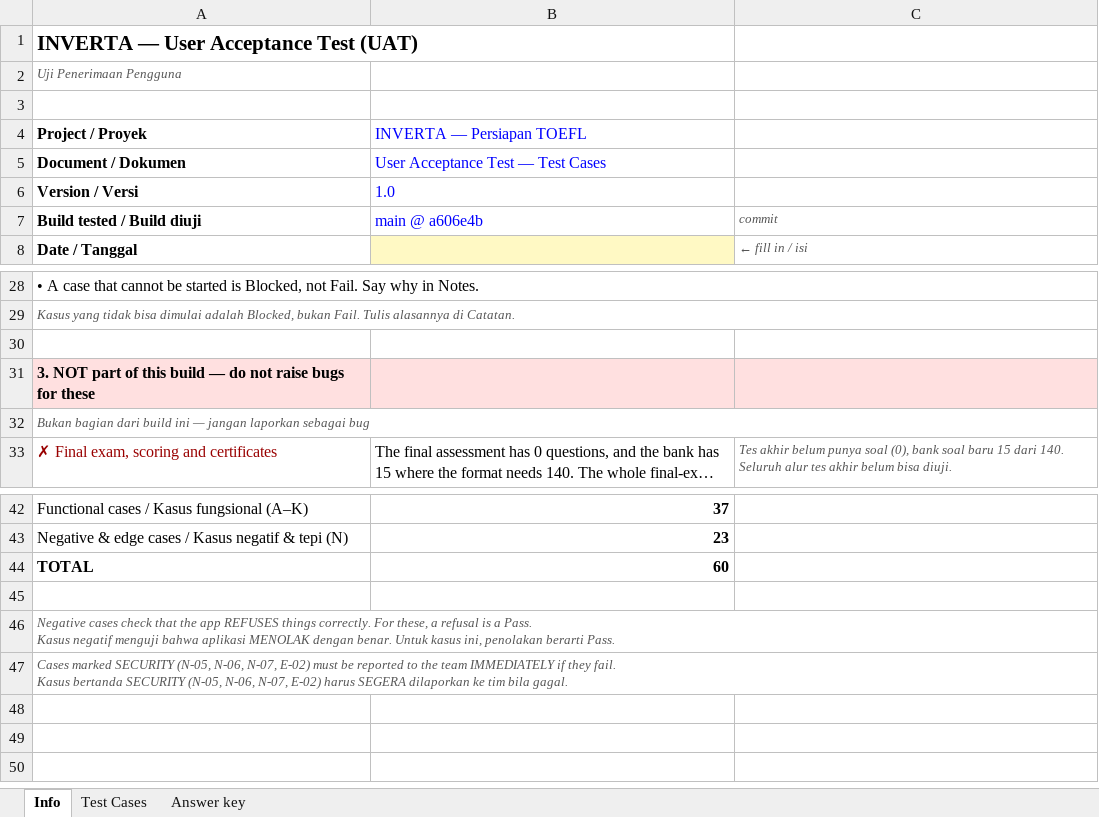
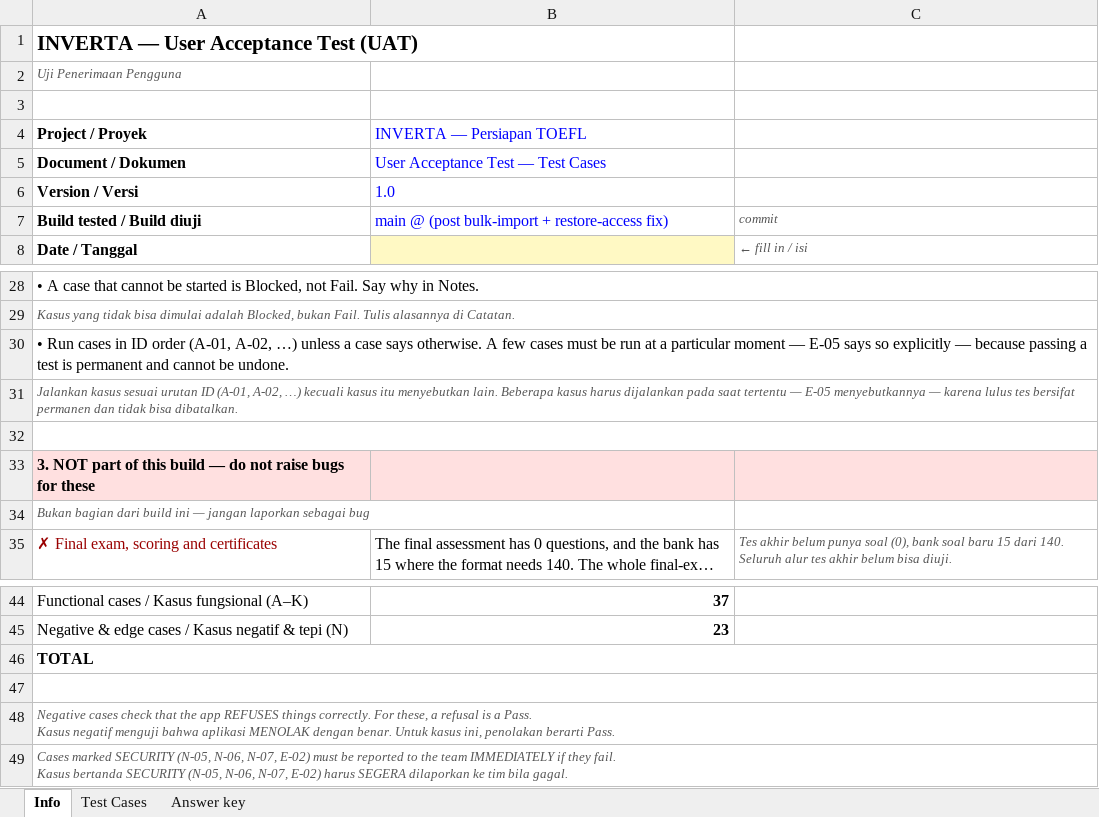
Before and after one commit to yanitraabdi/lms-webapp, an Excel workbook: docs/INVERTA_UAT_Test_Cases_v1.0.xlsx, sheet Info, drawn as a sheet; only a part is shown, gaps mark what is left out; long unchanged cells end in …; values as stored, in another font and other column widths than the file's, no borders; removed rows and columns are numbered as before the commit, all else as after; the diff names each change by its address in the sheet, - before the commit and + after, or states it on an @@ line.

```diff
--- a/docs/INVERTA_UAT_Test_Cases_v1.0.xlsx (sheet Info)
+++ b/docs/INVERTA_UAT_Test_Cases_v1.0.xlsx (sheet Info)
-B7 (INVERTA — Persiapan TOEFL): main @ a606e4b
+B7 (INVERTA — Persiapan TOEFL): main @ (post bulk-import + restore-access fix)
+row 30: • Run cases in ID order (A-01, A-02, …) unless a case says otherwise. A few cases must be run at a particular moment — E-05 says so explicitly — because passing a test is permanent and cannot be undone.
+row 31: Jalankan kasus sesuai urutan ID (A-01, A-02, …) kecuali kasus itu menyebutkan lain. Beberapa kasus harus dijalankan pada saat tertentu — E-05 menyebutkannya — karena lulus tes bersifat permanen dan tidak bisa dibatalkan.
+A32:C32 merged
-A32:C32 merged
+A46:C46 merged
-B46 (INVERTA — Persiapan TOEFL): 60
+B46 (INVERTA — Persiapan TOEFL): (empty)
+A47:C47 merged
-A46:C46 merged
-A47:C47 merged
```
Also changed, not shown: sheet Test Cases, 5 other files.
